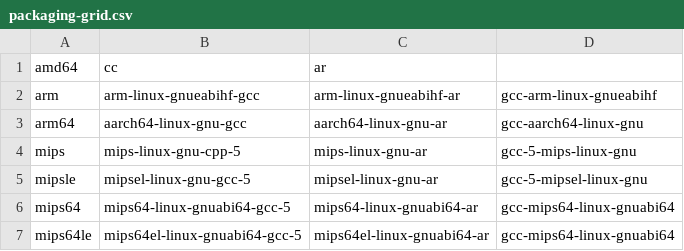
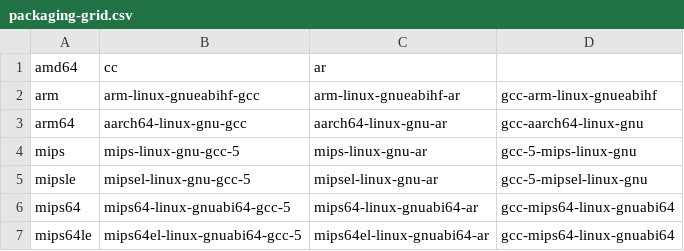
Before and after one commit to aukletio/Auklet-Releaser-C, a CSV file: packaging-grid.csv, drawn as a sheet.

Commit message:
Fix MIPS gcc command

```diff
--- a/packaging-grid.csv
+++ b/packaging-grid.csv
@@ -3,3 +3,3 @@ arm,arm-linux-gnueabihf-gcc,arm-linux-gnueabihf-ar,gcc-arm-linux-gnueabihf
 arm64,aarch64-linux-gnu-gcc,aarch64-linux-gnu-ar,gcc-aarch64-linux-gnu
-mips,mips-linux-gnu-cpp-5,mips-linux-gnu-ar,gcc-5-mips-linux-gnu
+mips,mips-linux-gnu-gcc-5,mips-linux-gnu-ar,gcc-5-mips-linux-gnu
 mipsle,mipsel-linux-gnu-gcc-5,mipsel-linux-gnu-ar,gcc-5-mipsel-linux-gnu
```
